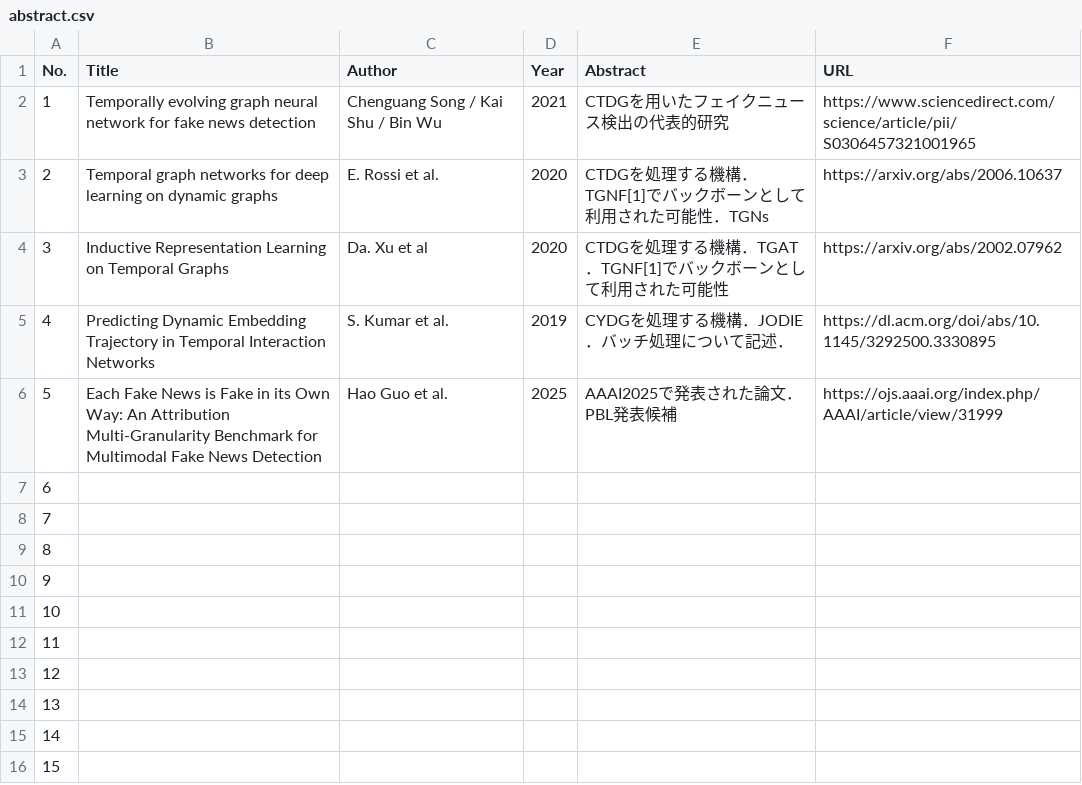
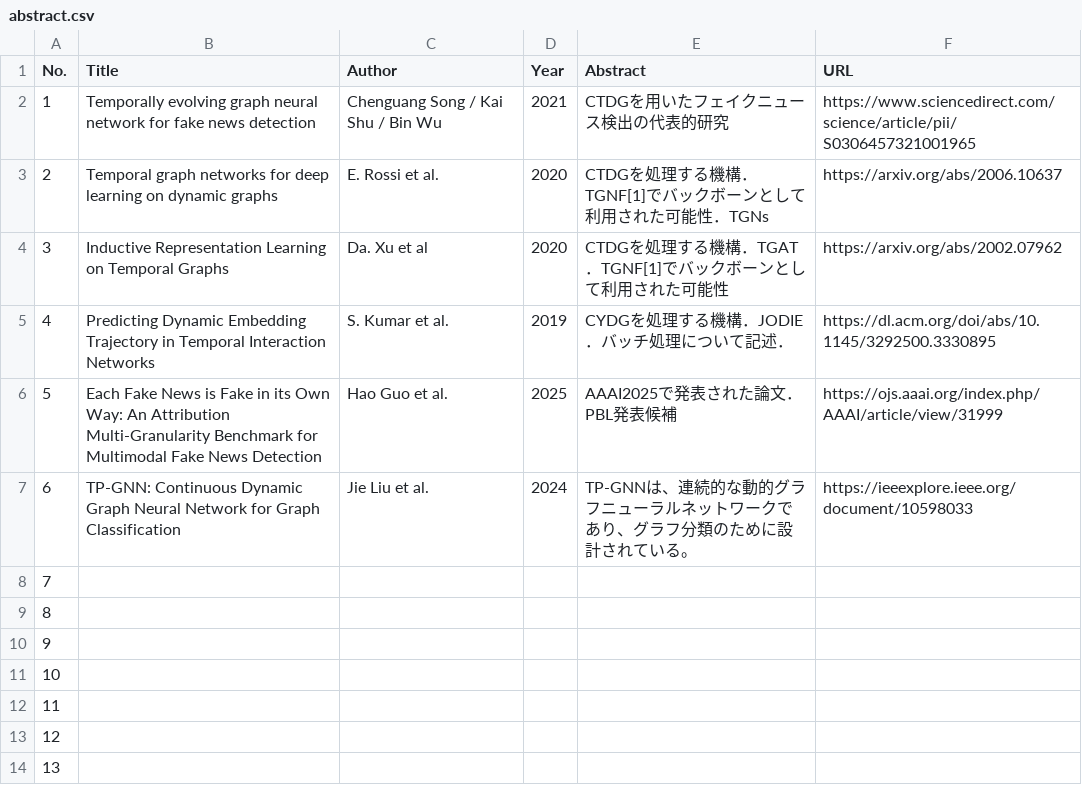
Before and after one commit to Atomo333/Papers, a CSV file: CTDG/abstract.csv, drawn as a sheet; only a part is shown; the shorter side is filled out with more unchanged rows.

```diff
--- a/CTDG/abstract.csv
+++ b/CTDG/abstract.csv
@@ -6,3 +6,3 @@ No. , Title, Author, Year,Abstract,URL
 5,Each Fake News is Fake in its Own Way: An Attribution Multi-Granularity Benchmark for Multimodal Fake News Detection,Hao Guo et al., 2025, AAAI2025で発表された論文．PBL発表候補,https://ojs.aaai.org/index.php/AAAI/article/view/31999
-6,,,,,
+6,TP-GNN: Continuous Dynamic Graph Neural Network for Graph Classification,Jie Liu et al., 2024, TP-GNNは、連続的な動的グラフニューラルネットワークであり、グラフ分類のために設計されている。,https://ieeexplore.ieee.org/document/10598033
 7,,,,,
```
Also changed, not shown: 3 other files.
